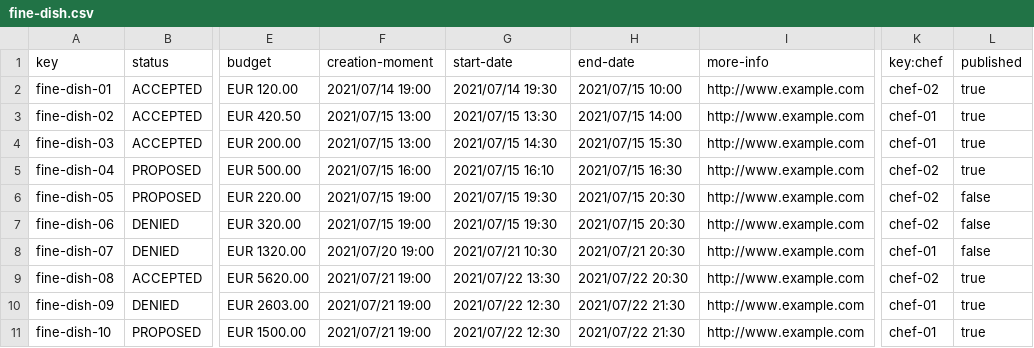
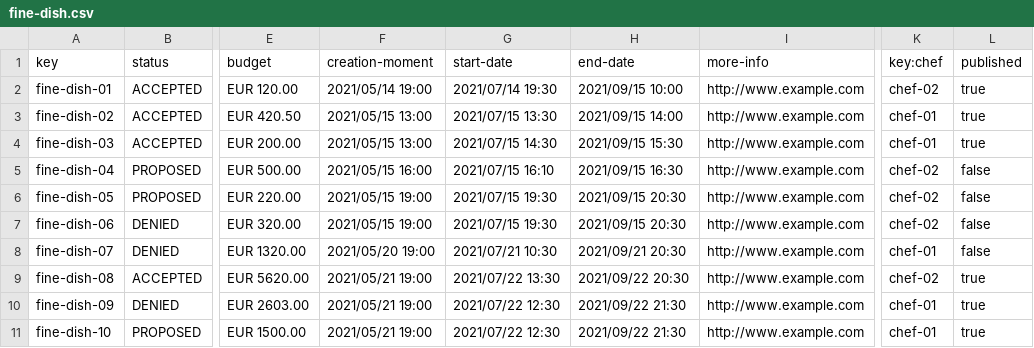
Before and after one commit to frabotrom/Acme-Recipes, a CSV file: src/main/webapp/WEB-INF/resources/sample-data/fine-dish.csv, drawn as a sheet; only a part is shown, gaps mark what is left out; the diff names each change by its address in the sheet, - before the commit and + after, or states it on an @@ line.

```diff
--- a/src/main/webapp/WEB-INF/resources/sample-data/fine-dish.csv
+++ b/src/main/webapp/WEB-INF/resources/sample-data/fine-dish.csv
-F2 (creation-moment): 2021/07/14 19:00
+F2 (creation-moment): 2021/05/14 19:00
-H2 (end-date): 2021/07/15 10:00
+H2 (end-date): 2021/09/15 10:00
-F3:F4 (creation-moment): 2021/07/15 13:00
+F3:F4 (creation-moment): 2021/05/15 13:00
-H3 (end-date): 2021/07/15 14:00
+H3 (end-date): 2021/09/15 14:00
-H4 (end-date): 2021/07/15 15:30
+H4 (end-date): 2021/09/15 15:30
-F5 (creation-moment): 2021/07/15 16:00
+F5 (creation-moment): 2021/05/15 16:00
-H5 (end-date): 2021/07/15 16:30
+H5 (end-date): 2021/09/15 16:30
-L5 (published): true
+L5 (published): false
-F6:F7 (creation-moment): 2021/07/15 19:00
+F6:F7 (creation-moment): 2021/05/15 19:00
-H6:H7 (end-date): 2021/07/15 20:30
+H6:H7 (end-date): 2021/09/15 20:30
-F8 (creation-moment): 2021/07/20 19:00
+F8 (creation-moment): 2021/05/20 19:00
-H8 (end-date): 2021/07/21 20:30
+H8 (end-date): 2021/09/21 20:30
-F9:F11 (creation-moment): 2021/07/21 19:00
+F9:F11 (creation-moment): 2021/05/21 19:00
-H9 (end-date): 2021/07/22 20:30
+H9 (end-date): 2021/09/22 20:30
-H10:H11 (end-date): 2021/07/22 21:30
+H10:H11 (end-date): 2021/09/22 21:30
```
Also changed, not shown: 11 other files.
